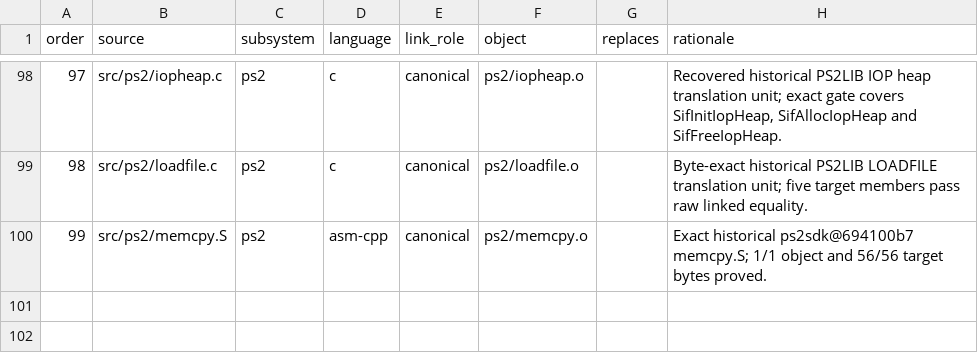
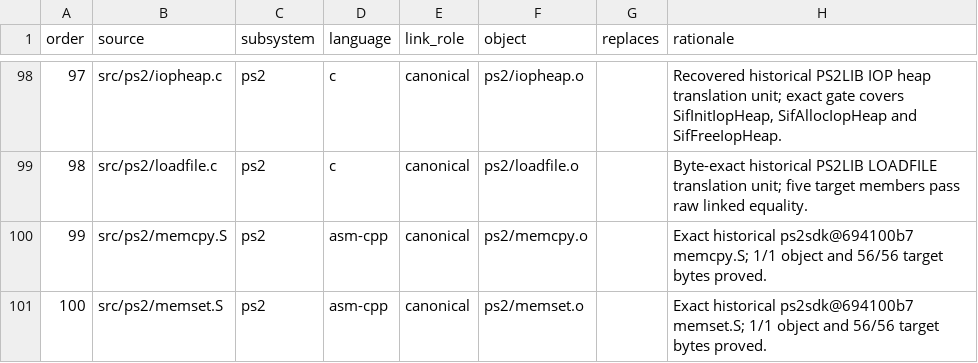
Before and after one commit to ReyFxck/SNESstation-Decomp, a TSV file: analysis/source_tree/translation_units.tsv, drawn as a sheet; only a part is shown, gaps mark what is left out.

Commit message:
promote memset source-tree unit

```diff
--- a/analysis/source_tree/translation_units.tsv
+++ b/analysis/source_tree/translation_units.tsv
@@ -100 +100,2 @@ order	source	subsystem	language	link_role	object	replaces	rationale
 99	src/ps2/memcpy.S	ps2	asm-cpp	canonical	ps2/memcpy.o		Exact historical ps2sdk@694100b7 memcpy.S; 1/1 object and 56/56 target bytes proved.
+100	src/ps2/memset.S	ps2	asm-cpp	canonical	ps2/memset.o		Exact historical ps2sdk@694100b7 memset.S; 1/1 object and 56/56 target bytes proved.
```
Also changed, not shown: 3 other files.
